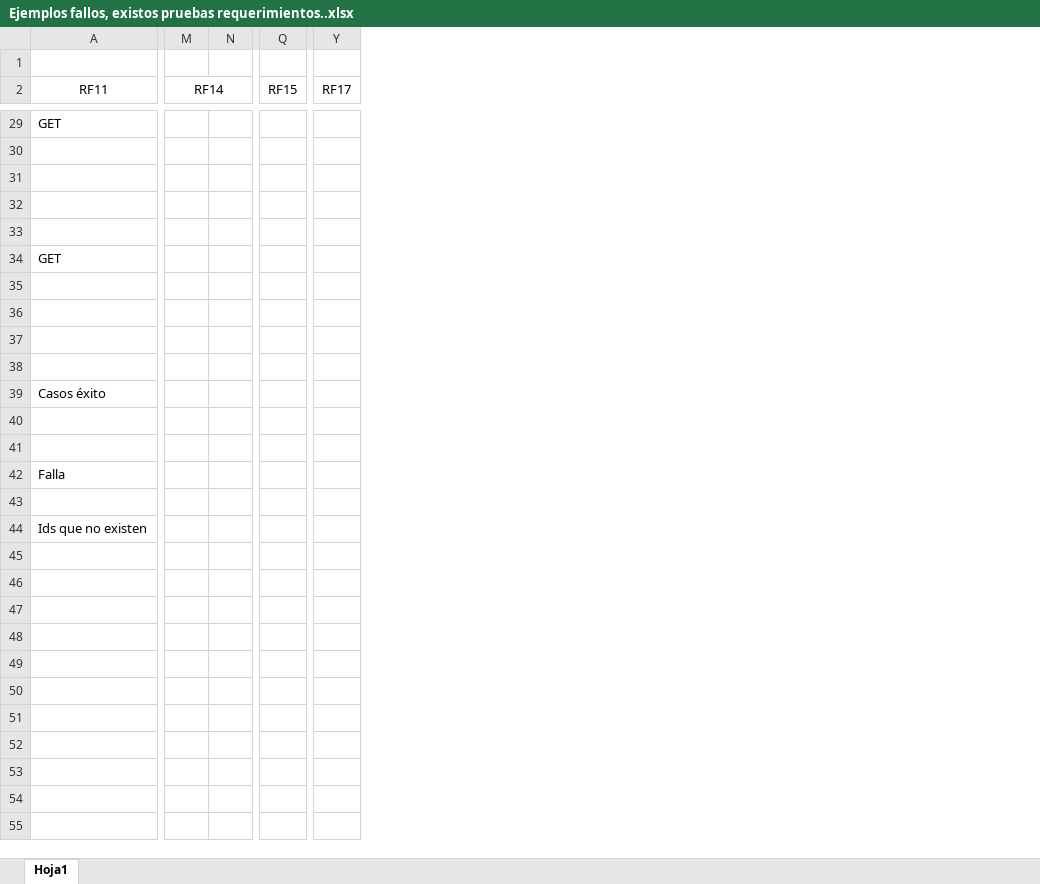
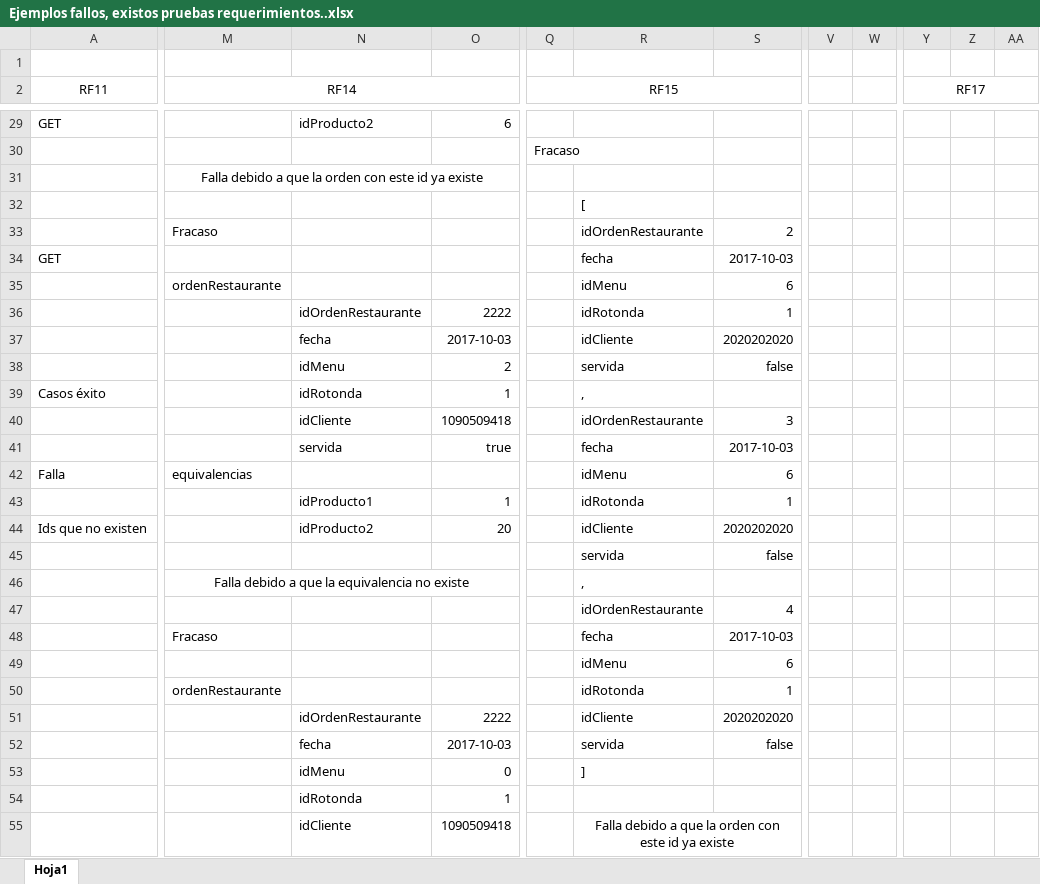
Before and after one commit to cgchavarro/Iteracion_3, an Excel workbook: docs/Ejemplos fallos, existos pruebas requerimientos..xlsx, sheet Hoja1, drawn as a sheet; only a part is shown, gaps mark what is left out; values as stored, in another font and other column widths than the file's, no borders; removed rows and columns are numbered as before the commit, all else as after; rows hold the shown columns only; the diff covers the shown part only; the diff names each change by its address in the sheet, - before the commit and + after, or states it on an @@ line.

```diff
--- a/docs/Ejemplos fallos, existos pruebas requerimientos..xlsx (sheet Hoja1)
+++ b/docs/Ejemplos fallos, existos pruebas requerimientos..xlsx (sheet Hoja1)
-column M (RF14), empty
-column N, empty
+column M (RF14), rows 31-42: Falla debido a que la orden con este id ya existe |  | Fracaso |  | ordenRestaurante |  |  |  |  |  |  | equivalencias
+column N, rows 29-44: idProducto2 |  |  |  |  |  |  | idOrdenRestaurante | fecha | idMenu | idRotonda | idCliente | servida |  | idProducto1 | idProducto2
+column O, rows 29-44: 6 |  |  |  |  |  |  | 2222 | 2017-10-03 | 2 | 1 | 1090509418 | true |  | 1 | 20
+column R, rows 32-44: [ | idOrdenRestaurante | fecha | idMenu | idRotonda | idCliente | servida | , | idOrdenRestaurante | fecha | idMenu | idRotonda | idCliente
+column S, rows 33-44: 2 | 2017-10-03 | 6 | 1 | 2020202020 | false |  | 3 | 2017-10-03 | 6 | 1 | 2020202020
+column V, empty
+column W, empty
+column Z, empty
+column AA, empty
+Y2:AA2 merged
-Q30 (RF15): (empty)
+Q30 (RF15): Fracaso
-row 33: (empty)
+row 33:  | Fracaso |  |  |  | idOrdenRestaurante | 2
-row 36: (empty)
+row 36:  |  | idOrdenRestaurante | 2222 |  | idRotonda | 1
-row 38: (empty)
+row 38:  |  | idMenu | 2 |  | servida | false
-row 41: (empty)
+row 41:  |  | servida | true |  | fecha | 2017-10-03
+row 45:  |  |  |  |  | servida | false
+row 46:  | Falla debido a que la equivalencia no existe |  |  |  | ,
+row 47:  |  |  |  |  | idOrdenRestaurante | 4
+row 48:  | Fracaso |  |  |  | fecha | 2017-10-03
+row 49:  |  |  |  |  | idMenu | 6
+row 50:  | ordenRestaurante |  |  |  | idRotonda | 1
+row 51:  |  | idOrdenRestaurante | 2222 |  | idCliente | 2020202020
+row 52:  |  | fecha | 2017-10-03 |  | servida | false
+row 53:  |  | idMenu | 0 |  | ]
+row 54:  |  | idRotonda | 1
+row 55:  |  | idCliente | 1090509418 |  | Falla debido a que la orden con este id ya existe
```
Also changed, not shown: 27 added rows, 5 removed columns and 49 edited cells elsewhere in this sheet.
